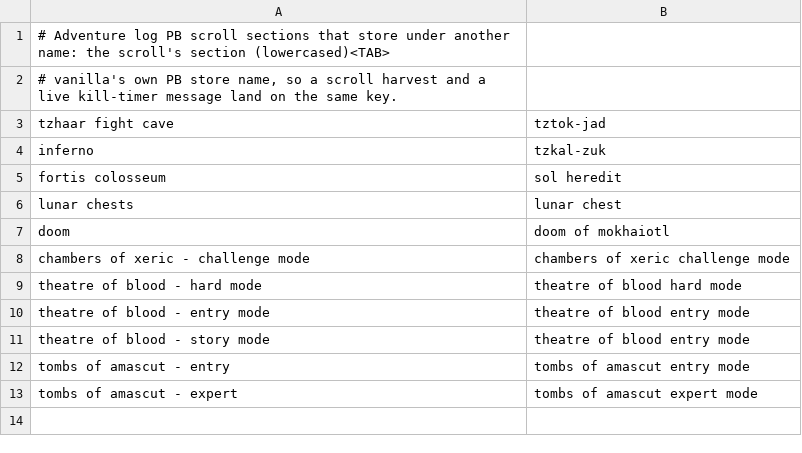
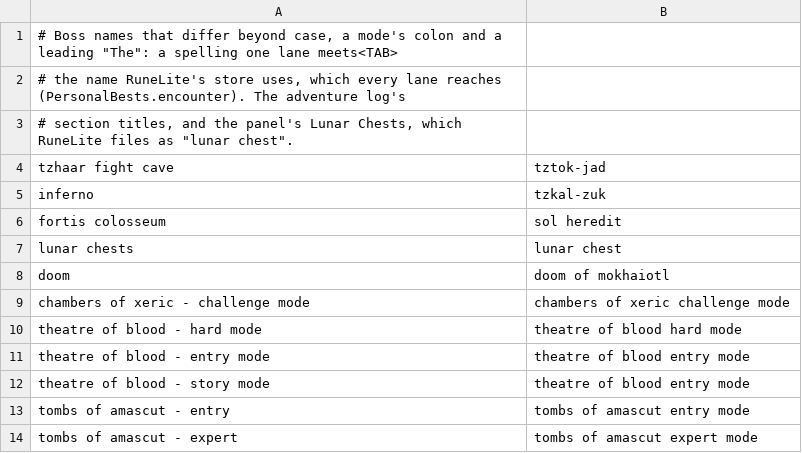
Before and after one commit to 420kc/kill-clog-plugin, a TSV file: src/main/resources/com/killclog/pb-names.tsv (was src/main/resources/com/killclog/adv-log-renames.tsv), drawn as a sheet.

Commit message:
Personal bests: Lunar Chests times show and sync (RuneLite files them as Lunar Chest), the Collection Log's own Personal Best line wins whenever you've opened its page, and every team size RuneLite records is read, listed and never guessed

```diff
--- a/src/main/resources/com/killclog/adv-log-renames.tsv
+++ b/src/main/resources/com/killclog/pb-names.tsv
@@ -1,3 +1,4 @@
-# Adventure log PB scroll sections that store under another name: the scroll's section (lowercased)<TAB>
-# vanilla's own PB store name, so a scroll harvest and a live kill-timer message land on the same key.
+# Boss names that differ beyond case, a mode's colon and a leading "The": a spelling one lane meets<TAB>
+# the name RuneLite's store uses, which every lane reaches (PersonalBests.encounter). The adventure log's
+# section titles, and the panel's Lunar Chests, which RuneLite files as "lunar chest".
 tzhaar fight cave	tztok-jad
```
Also changed, not shown: 16 other files.
